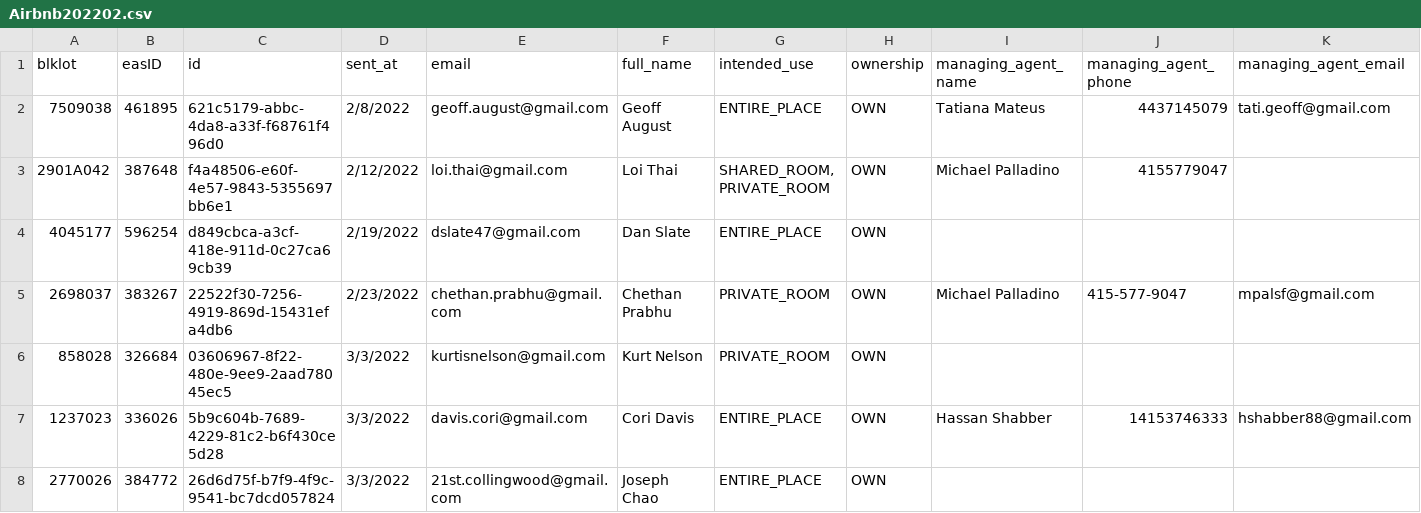
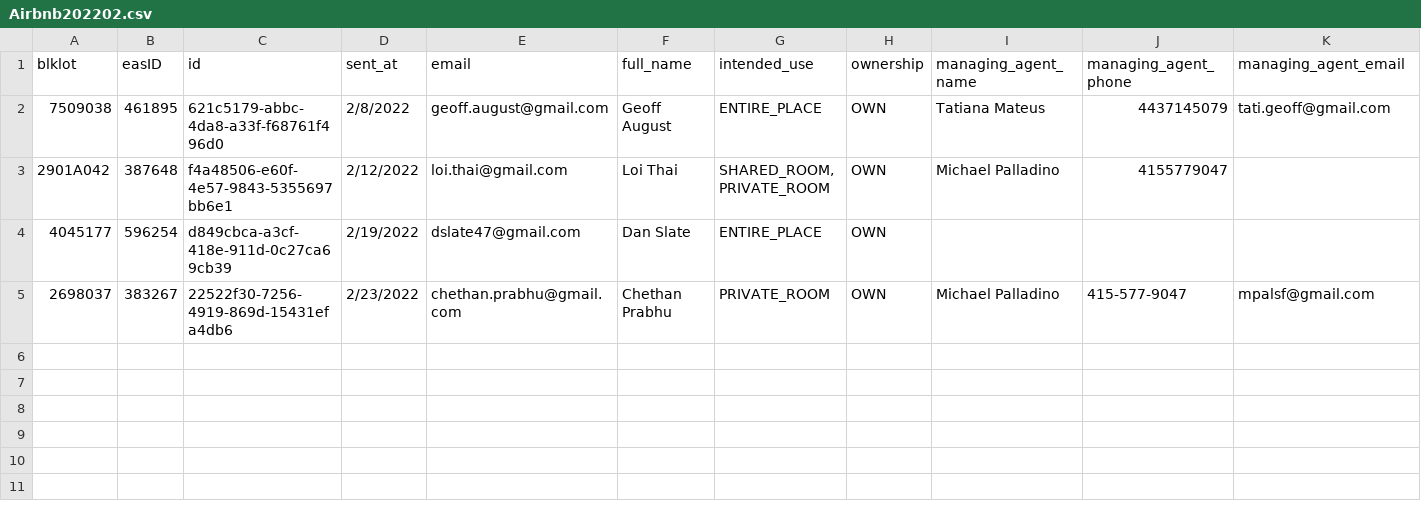
Before and after one commit to ChinnPlan/Accela, a CSV file: Airbnb202202.csv, drawn as a sheet; only a part is shown; rows hold the shown columns only; the diff names each change by its address in the sheet, - before the commit and + after, or states it on an @@ line.

Commit message:
Update Airbnb202202.csv

```diff
--- a/Airbnb202202.csv
+++ b/Airbnb202202.csv
-row 6: 858028 | 326684 | 03606967-8f22-480e-9ee9-2aad78045ec5 | 3/3/2022 | kurtisnelson@gmail.com | Kurt Nelson | PRIVATE_ROOM | OWN
-row 7: 1237023 | 336026 | 5b9c604b-7689-4229-81c2-b6f430ce5d28 | 3/3/2022 | davis.cori@gmail.com | Cori Davis | ENTIRE_PLACE | OWN | Hassan Shabber | 14153746333 | hshabber88@gmail.com
-row 8: 2770026 | 384772 | 26d6d75f-b7f9-4f9c-9541-bc7dcd057824 | 3/3/2022 | 21st.collingwood@gmail.com | Joseph Chao | ENTIRE_PLACE | OWN
```
